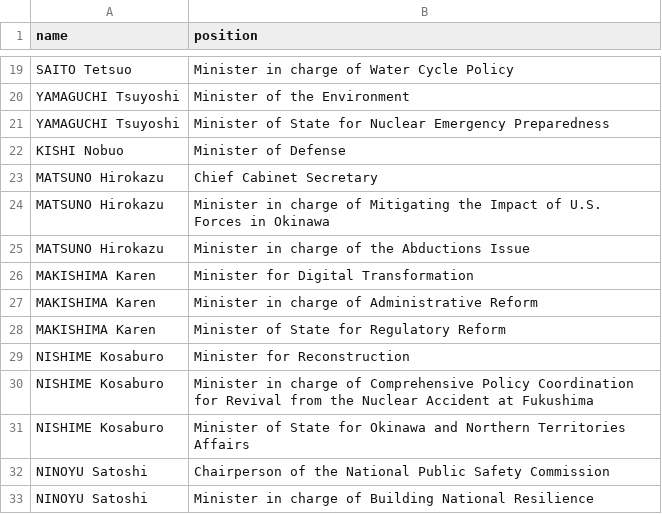
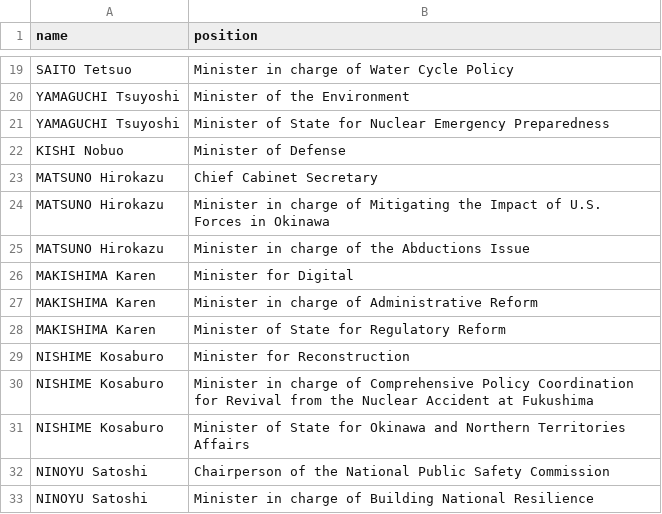
Before and after one commit to every-politician-scrapers/japan-ministers, a CSV file: data/official.csv, drawn as a sheet; only a part is shown, gaps mark what is left out.

```diff
--- a/data/official.csv
+++ b/data/official.csv
@@ -25,3 +25,3 @@ MATSUNO Hirokazu,Minister in charge of Mitigating the Impact of U.S. Forces in O
 MATSUNO Hirokazu,Minister in charge of the Abductions Issue
-MAKISHIMA Karen,Minister for Digital Transformation
+MAKISHIMA Karen,Minister for Digital
 MAKISHIMA Karen,Minister in charge of Administrative Reform
```
Also changed, not shown: data/wikidata.csv.
